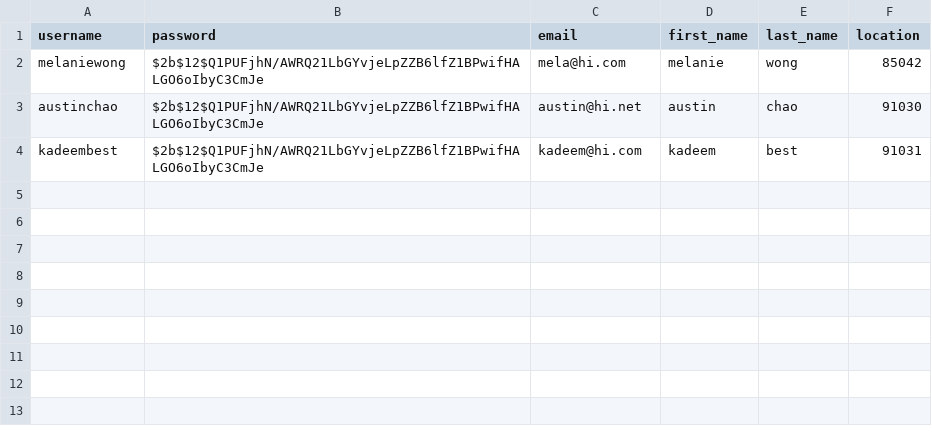
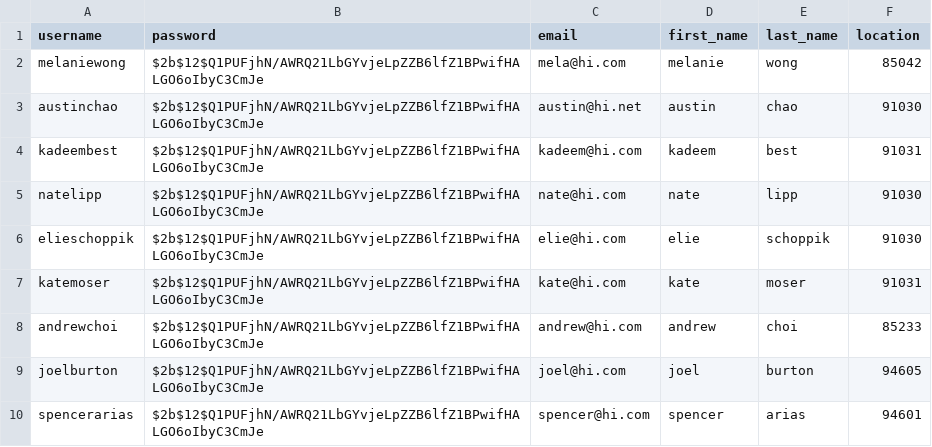
Before and after one commit to austinschao/friender-backend, a CSV file: generator/users.csv, drawn as a sheet; the diff names each change by its address in the sheet, - before the commit and + after, or states it on an @@ line.

Commit message:
finished models and seed data and aws_call details

```diff
--- a/generator/users.csv
+++ b/generator/users.csv
+row 5: natelipp | $2b$12$Q1PUFjhN/AWRQ21LbGYvjeLpZZB6lfZ1BPwifHALGO6oIbyC3CmJe | nate@hi.com | nate | lipp | 91030
+row 6: elieschoppik | $2b$12$Q1PUFjhN/AWRQ21LbGYvjeLpZZB6lfZ1BPwifHALGO6oIbyC3CmJe | elie@hi.com | elie | schoppik | 91030
+row 7: katemoser | $2b$12$Q1PUFjhN/AWRQ21LbGYvjeLpZZB6lfZ1BPwifHALGO6oIbyC3CmJe | kate@hi.com | kate | moser | 91031
+row 8: andrewchoi | $2b$12$Q1PUFjhN/AWRQ21LbGYvjeLpZZB6lfZ1BPwifHALGO6oIbyC3CmJe | andrew@hi.com | andrew | choi | 85233
+row 9: joelburton | $2b$12$Q1PUFjhN/AWRQ21LbGYvjeLpZZB6lfZ1BPwifHALGO6oIbyC3CmJe | joel@hi.com | joel | burton | 94605
+row 10: spencerarias | $2b$12$Q1PUFjhN/AWRQ21LbGYvjeLpZZB6lfZ1BPwifHALGO6oIbyC3CmJe | spencer@hi.com | spencer | arias | 94601
```
Also changed, not shown: 7 other files.
